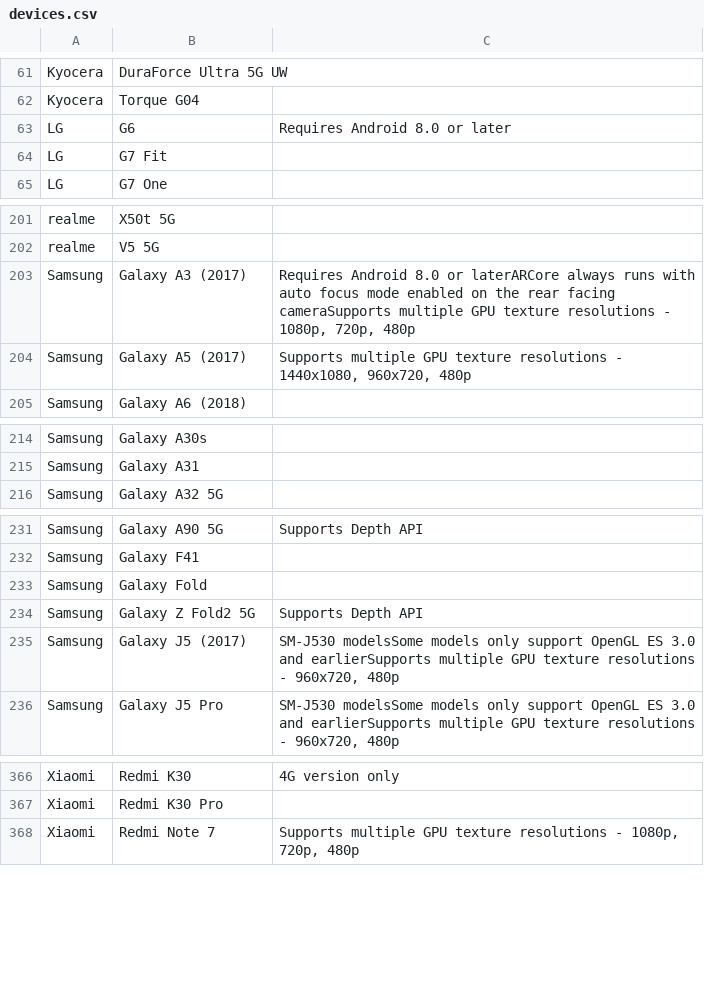
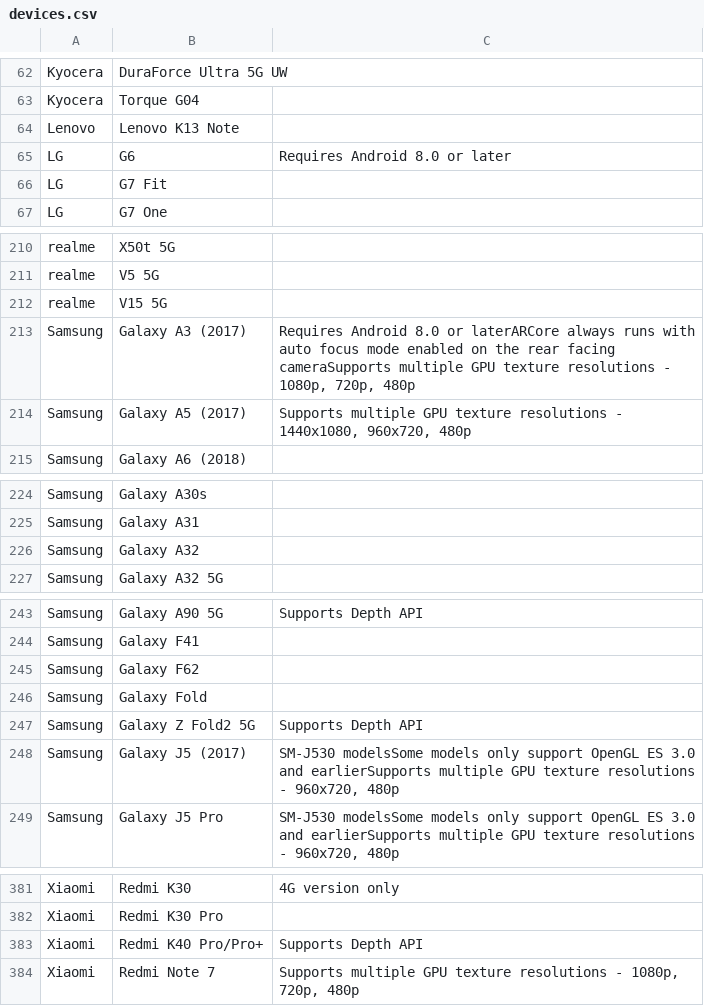
Before and after one commit to androidtrackers/arcore-devices, a CSV file: devices.csv, drawn as a sheet; only a part is shown, gaps mark what is left out; the diff covers the shown part only.

```diff
--- a/devices.csv
+++ b/devices.csv
@@ -62,2 +63,3 @@ Kyocera;DuraForce Ultra 5G UW;
 Kyocera;Torque G04;
+Lenovo;Lenovo K13 Note;
 LG;G6;Requires Android 8.0 or later
@@ -202,2 +211,3 @@ realme;X50t 5G;
 realme;V5 5G;
+realme;V15 5G;
 Samsung;Galaxy A3 (2017);Requires Android 8.0 or laterARCore always runs with auto focus mode enabled on the rear facing cameraSupports multiple GPU texture resolutions - 1080p, 720p, 480p
@@ -215,2 +225,3 @@ Samsung;Galaxy A30s;
 Samsung;Galaxy A31;
+Samsung;Galaxy A32;
 Samsung;Galaxy A32 5G;
@@ -232,2 +244,3 @@ Samsung;Galaxy A90 5G;Supports Depth API
 Samsung;Galaxy F41;
+Samsung;Galaxy F62;
 Samsung;Galaxy Fold;
@@ -367,2 +382,3 @@ Xiaomi;Redmi K30;4G version only
 Xiaomi;Redmi K30 Pro;
+Xiaomi;Redmi K40 Pro/Pro+;Supports Depth API
 Xiaomi;Redmi Note 7;Supports multiple GPU texture resolutions - 1080p, 720p, 480p
```
Also changed, not shown: 18 added rows and 9 edited cells elsewhere in this file, 1 other file.
